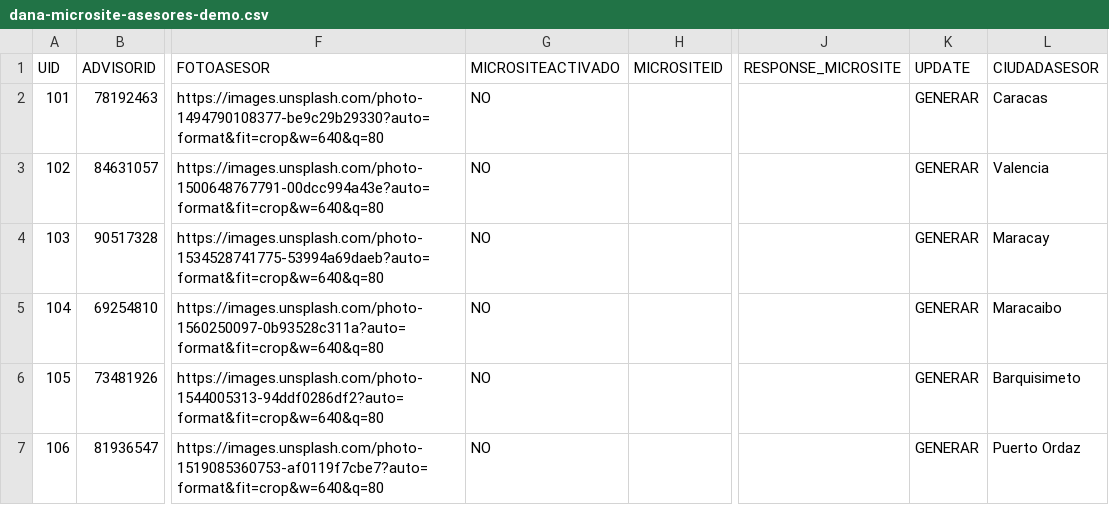
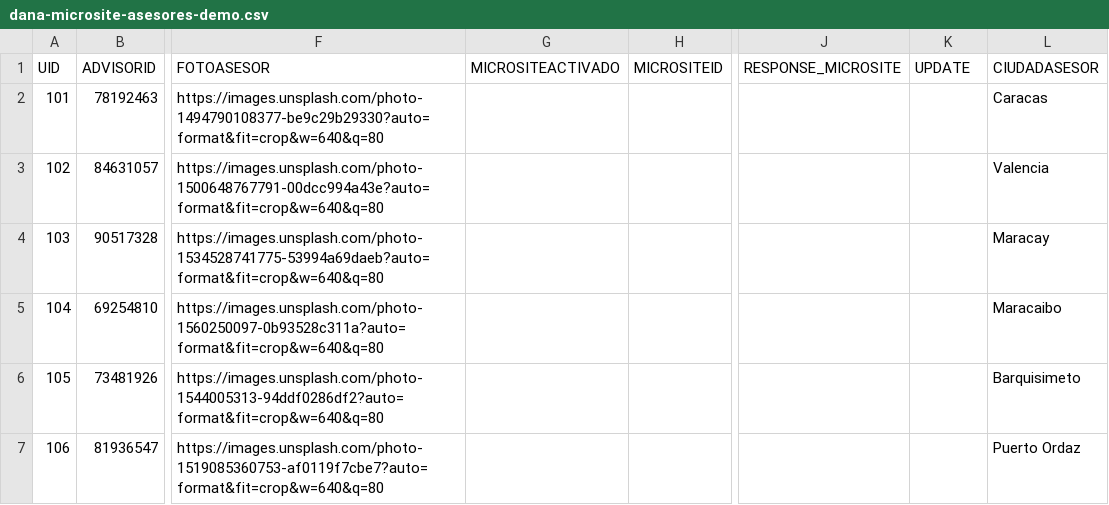
Before and after one commit to mlastra-dana/microsite_asesores, a CSV file: docs/dana-microsite-asesores-demo.csv, drawn as a sheet; only a part is shown, gaps mark what is left out; the diff names each change by its address in the sheet, - before the commit and + after, or states it on an @@ line.

Commit message:
modified:   docs/dana-microsite-asesores-demo.csv 	modified:   docs/dana-nodos-api-microsite.md 	modified:   lambda/README.md 	modified:   lambda/__pycache__/index.cpython-314.pyc 	modified:   public/sw.js 	modified:   src/pages/MicrositePage.tsx

```diff
--- a/docs/dana-microsite-asesores-demo.csv
+++ b/docs/dana-microsite-asesores-demo.csv
-G2:G7 (MICROSITEACTIVADO): NO
+G2:G7 (MICROSITEACTIVADO): (empty)
-K2:K7 (UPDATE): GENERAR
+K2:K7 (UPDATE): (empty)
```
Also changed, not shown: 4 other files.
